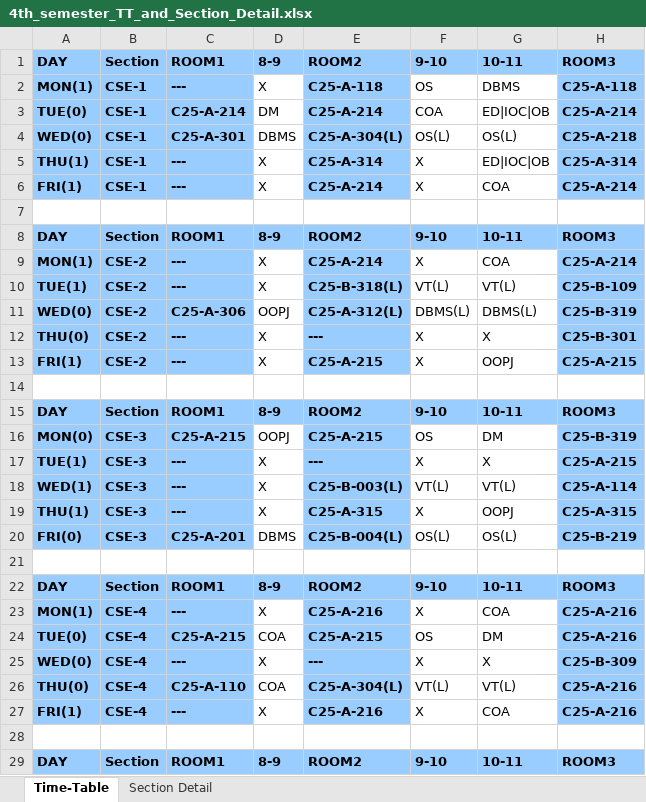
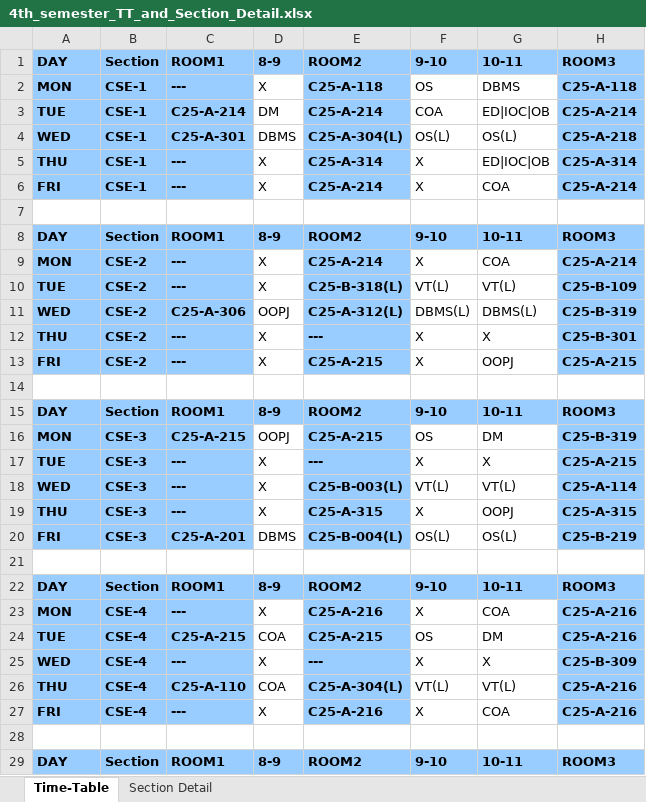
Before and after one commit to SATVIKsynopsis/kiitsaathi, an Excel workbook: public/data/4th_semester_TT_and_Section_Detail.xlsx, sheet Time-Table, drawn as a sheet; only a part is shown; values as stored, in another font and other column widths than the file's, no borders; the diff covers the shown part only; the diff names each change by its address in the sheet, - before the commit and + after, or states it on an @@ line.

```diff
--- a/public/data/4th_semester_TT_and_Section_Detail.xlsx (sheet Time-Table)
+++ b/public/data/4th_semester_TT_and_Section_Detail.xlsx (sheet Time-Table)
-A2: MON(1)
+A2: MON
-A3: TUE(0)
+A3: TUE
-A4: WED(0)
+A4: WED
-A5: THU(1)
+A5: THU
-A6: FRI(1)
+A6: FRI
-A9: MON(1)
+A9: MON
-A10: TUE(1)
+A10: TUE
-A11: WED(0)
+A11: WED
-A12: THU(0)
+A12: THU
-A13: FRI(1)
+A13: FRI
-A16: MON(0)
+A16: MON
-A17: TUE(1)
+A17: TUE
-A18: WED(1)
+A18: WED
-A19: THU(1)
+A19: THU
-A20: FRI(0)
+A20: FRI
-A23: MON(1)
+A23: MON
-A24: TUE(0)
+A24: TUE
-A25: WED(0)
+A25: WED
-A26: THU(0)
+A26: THU
-A27: FRI(1)
+A27: FRI
```
Also changed, not shown: 270 edited cells elsewhere in this sheet, 1 other file.
